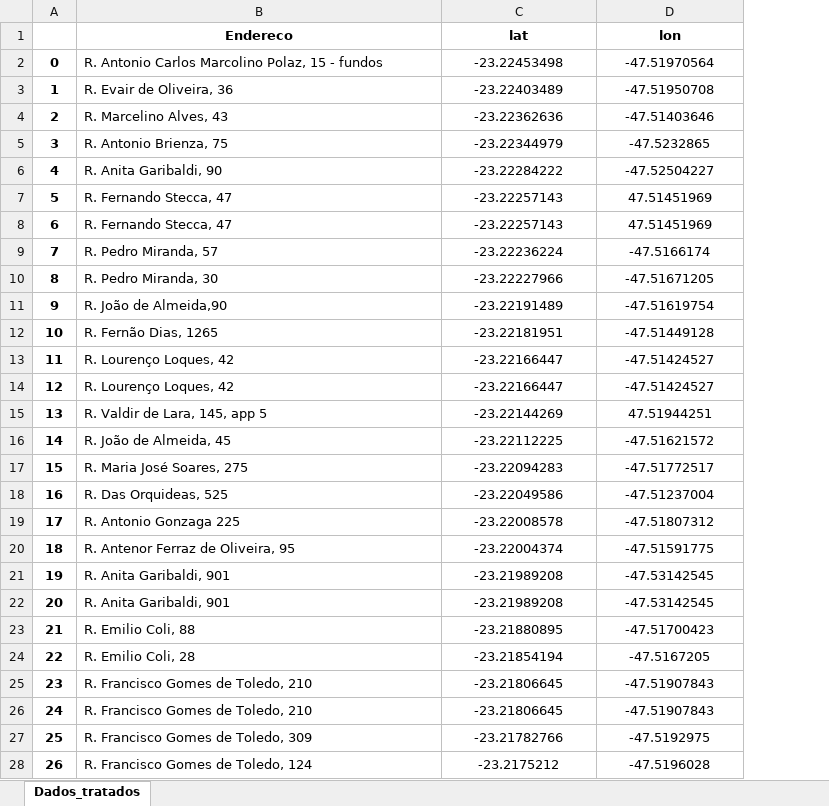
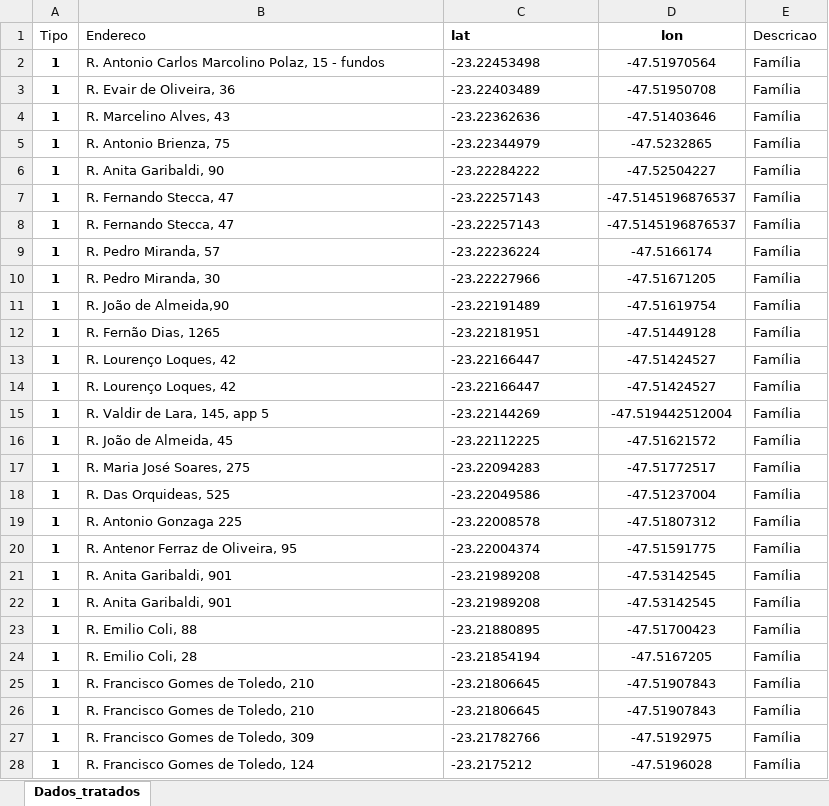
Before and after one commit to farzinbassiri/portifolio_projetos, an Excel workbook: Testes_Geoespaciais/dataset_DW.xlsx, sheet Dados_tratados, drawn as a sheet; only a part is shown; values as stored, in another font and other column widths than the file's, no borders; removed rows and columns are numbered as before the commit, all else as after; the diff covers the shown part only; the diff names each change by its address in the sheet, - before the commit and + after, or states it on an @@ line.

Commit message:
Add files via upload
Adicionados novos pontos

```diff
--- a/Testes_Geoespaciais/dataset_DW.xlsx (sheet Dados_tratados)
+++ b/Testes_Geoespaciais/dataset_DW.xlsx (sheet Dados_tratados)
-column A, rows 2-28: 0 | 1 | 2 | 3 | 4 | 5 | 6 | 7 | 8 | 9 | 10 | 11 | 12 | 13 | 14 | 15 | 16 | 17 | 18 | 19 | 20 | 21 | 22 | 23 | 24 | 25 | 26
+column A (Tipo), rows 2-28: all 1
+column E (Descricao), rows 2-28: all Família
-B1:C1 alignment: center
+B1:C1 alignment: left
-B1 bold: on
+B1 bold: off
-C2:C28 alignment: center
+C2:C28 alignment: left
-D7:D8 (lon): 47.51451969
+D7:D8 (lon): -47.5145196876537
-D15 (lon): 47.51944251
+D15 (lon): -47.519442512004
```
Also changed, not shown: 33 added rows, 3 edited cells and cell formats elsewhere in this sheet.
